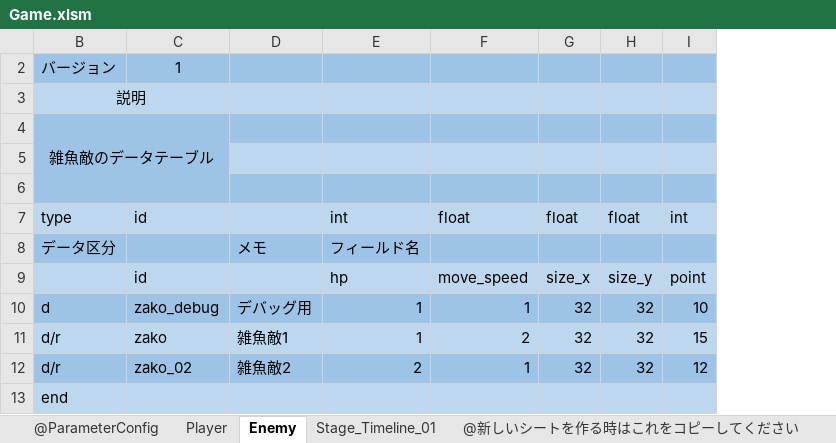
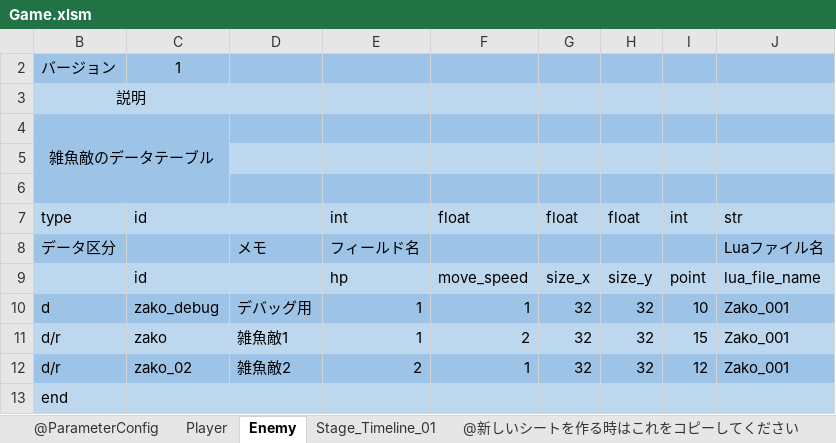
Before and after one commit to kuronokurujp/Study_language_CPlusPlus, an Excel workbook: SuperStar/Game/Resource/Orginal/Paramater/Game.xlsm, sheet Enemy, drawn as a sheet; values as stored, in another font and other column widths than the file's, no borders; the diff names each change by its address in the sheet, - before the commit and + after, or states it on an @@ line.

```diff
--- a/SuperStar/Game/Resource/Orginal/Paramater/Game.xlsm (sheet Enemy)
+++ b/SuperStar/Game/Resource/Orginal/Paramater/Game.xlsm (sheet Enemy)
+column J, rows 7-12: str | Luaファイル名 | lua_file_name | Zako_001 | Zako_001 | Zako_001
```
Also changed, not shown: 28 other files.
